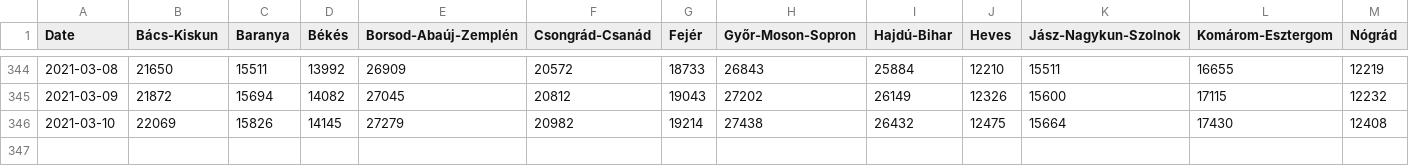
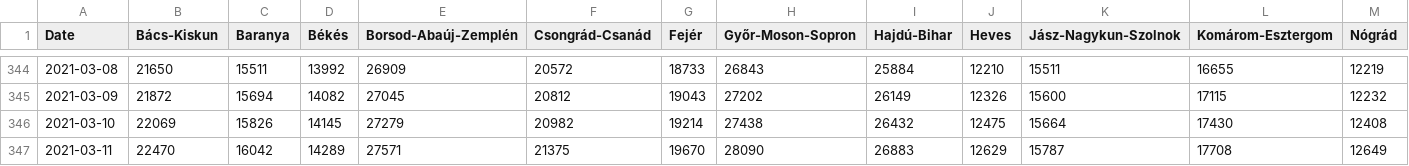
Before and after one commit to ronxplore/covid19, a CSV file: data/hungary-data/data.csv, drawn as a sheet; only a part is shown, gaps mark what is left out; rows hold the shown columns only; the diff names each change by its address in the sheet, - before the commit and + after, or states it on an @@ line.

```diff
--- a/data/hungary-data/data.csv
+++ b/data/hungary-data/data.csv
+row 347: 2021-03-11 | 22470 | 16042 | 14289 | 27571 | 21375 | 19670 | 28090 | 26883 | 12629 | 15787 | 17708 | 12649
```
Also changed, not shown: 4 other files.
